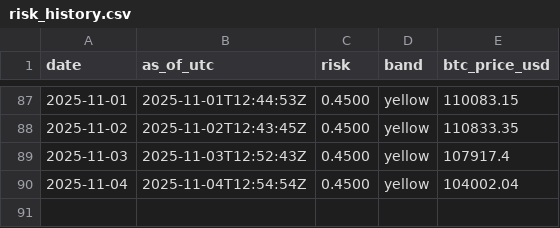
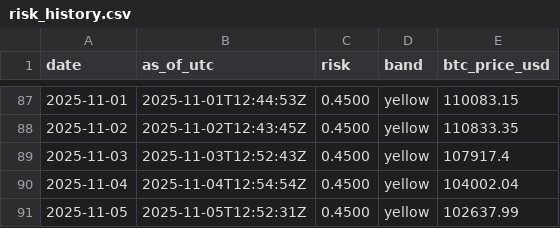
Before and after one commit to firemansghost/grayghost-risk, a CSV file: data/risk_history.csv, drawn as a sheet; only a part is shown, gaps mark what is left out.

```diff
--- a/data/risk_history.csv
+++ b/data/risk_history.csv
@@ -90 +90,2 @@ date,as_of_utc,risk,band,btc_price_usd
 2025-11-04,2025-11-04T12:54:54Z,0.4500,yellow,104002.04
+2025-11-05,2025-11-05T12:52:31Z,0.4500,yellow,102637.99
```
Also changed, not shown: 2 other files.
